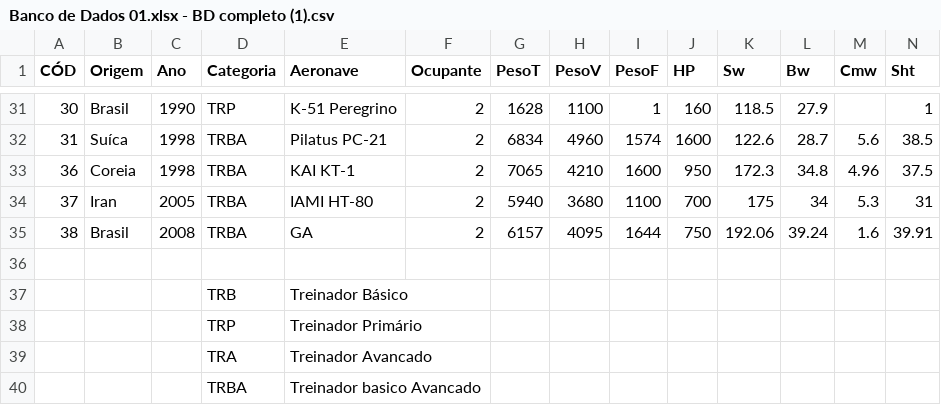
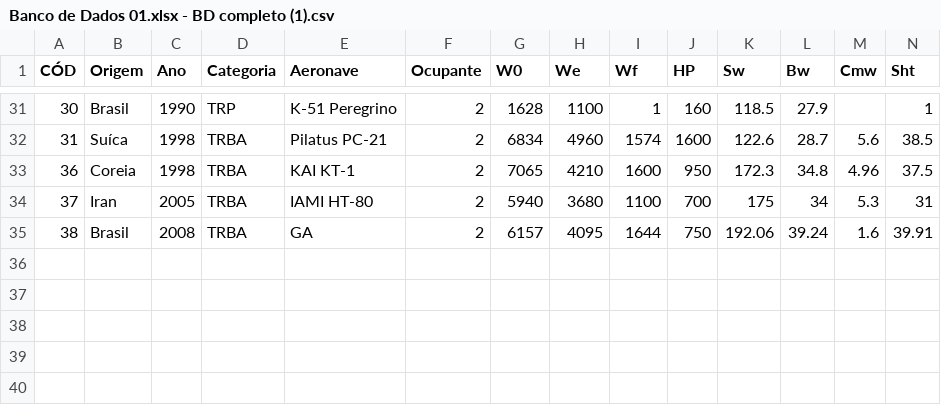
Before and after one commit to walter-tiago/aircraft-design, a CSV file: Banco de Dados 01.xlsx - BD completo (1).csv, drawn as a sheet; only a part is shown, gaps mark what is left out; rows hold the shown columns only; the diff names each change by its address in the sheet, - before the commit and + after, or states it on an @@ line.

Commit message:
Update Banco de Dados 01.xlsx - BD completo (1).csv

```diff
--- a/Banco de Dados 01.xlsx - BD completo (1).csv
+++ b/Banco de Dados 01.xlsx - BD completo (1).csv
-G1: PesoT
+G1: W0
-H1: PesoV
+H1: We
-I1: PesoF
+I1: Wf
-row 36: (empty)
-row 37:  |  |  | TRB | Treinador Básico
-row 38:  |  |  | TRP | Treinador Primário
-row 39:  |  |  | TRA | Treinador Avancado
-row 40:  |  |  | TRBA | Treinador basico Avancado
```
